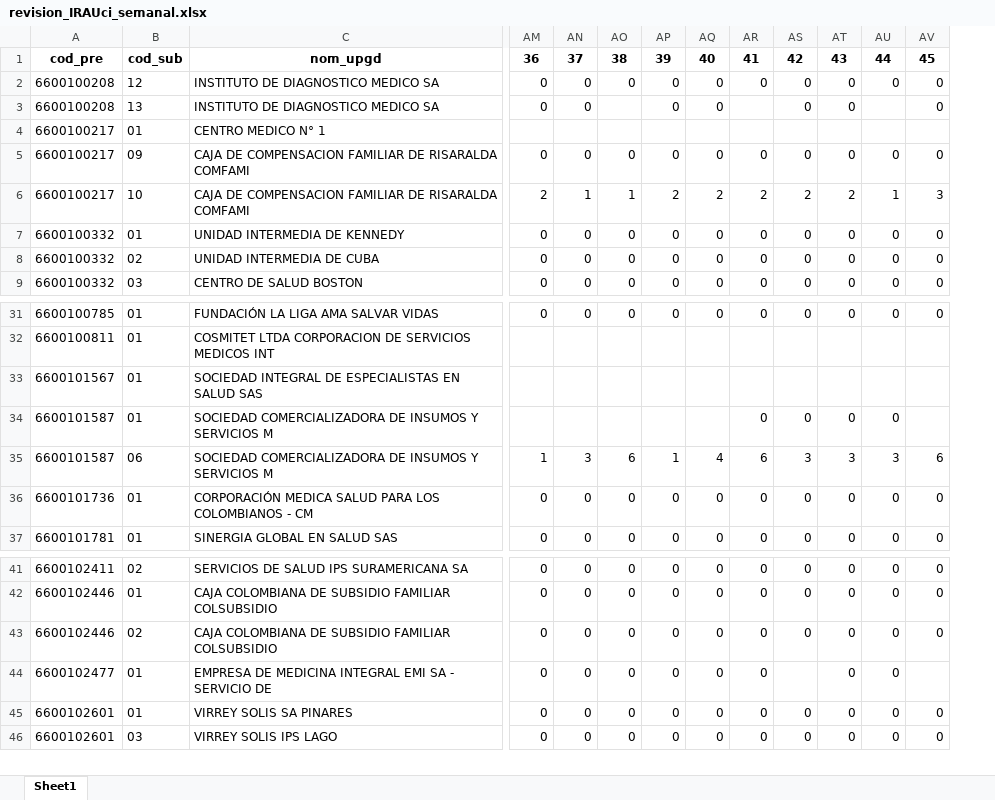
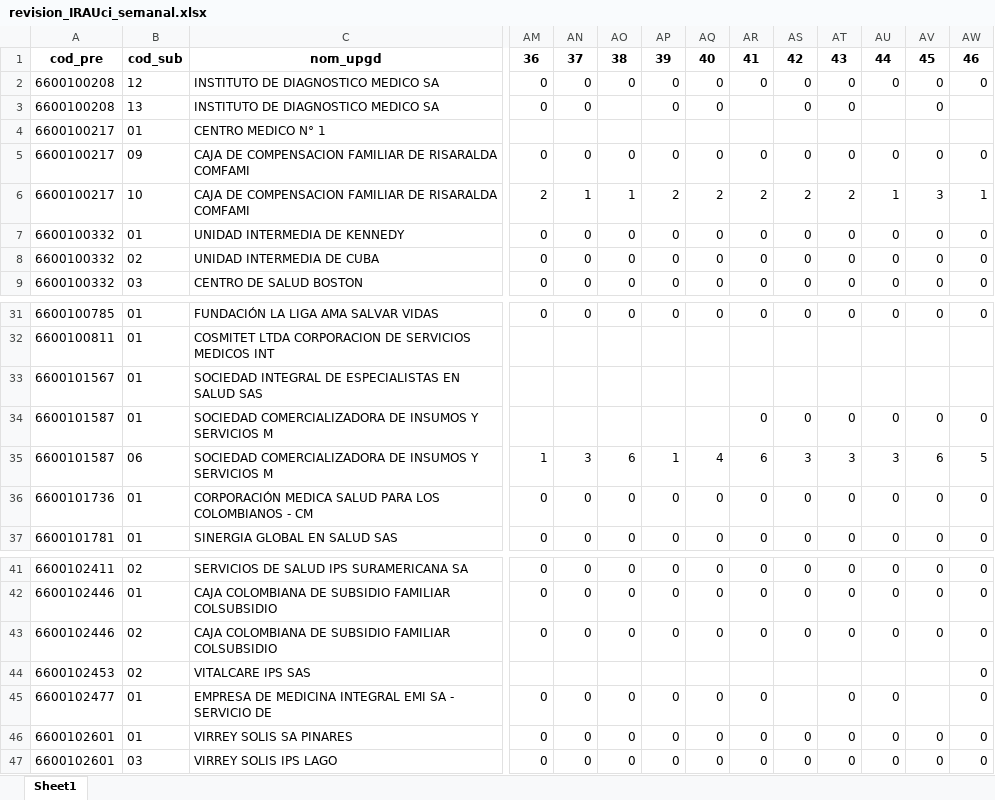
Before and after one commit to sivigilaper/Boletin_epi, an Excel workbook: Boletin_ Epi_Pereira/Datos/revision_IRAUci_semanal.xlsx, sheet Sheet1, drawn as a sheet; only a part is shown, gaps mark what is left out; values as stored, in another font and other column widths than the file's, no borders; rows hold the shown columns only; the diff names each change by its address in the sheet, - before the commit and + after, or states it on an @@ line.

```diff
--- a/Boletin_ Epi_Pereira/Datos/revision_IRAUci_semanal.xlsx (sheet Sheet1)
+++ b/Boletin_ Epi_Pereira/Datos/revision_IRAUci_semanal.xlsx (sheet Sheet1)
+column AW, rows 1-9: 46 | 0 |  |  | 0 | 1 | 0 | 0 | 0; rows 31-37: 0 |  |  | 0 | 5 | 0 | 0; rows 41-43: all 0; rows 45-47: all 0
-AV34: (empty)
+AV34: 0
+row 44: 6600102453 | 02 | VITALCARE IPS SAS |  |  |  |  |  |  |  |  |  |  | 0
```
Also changed, not shown: Boletin_ Epi_Pereira/Datos/eda2018.xlsx, Boletin_ Epi_Pereira/Datos/poisson.xlsx, 6 other files.
